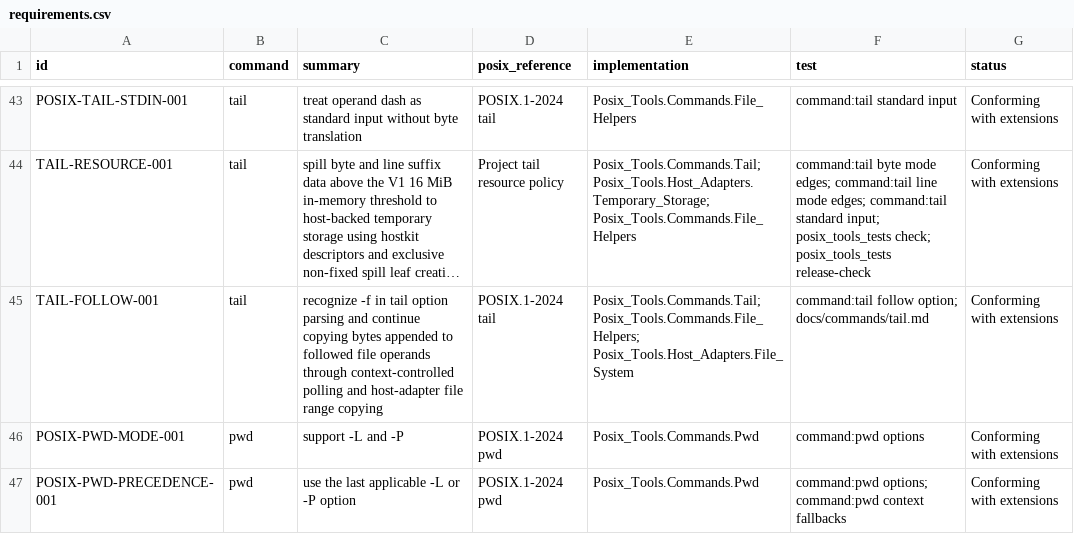
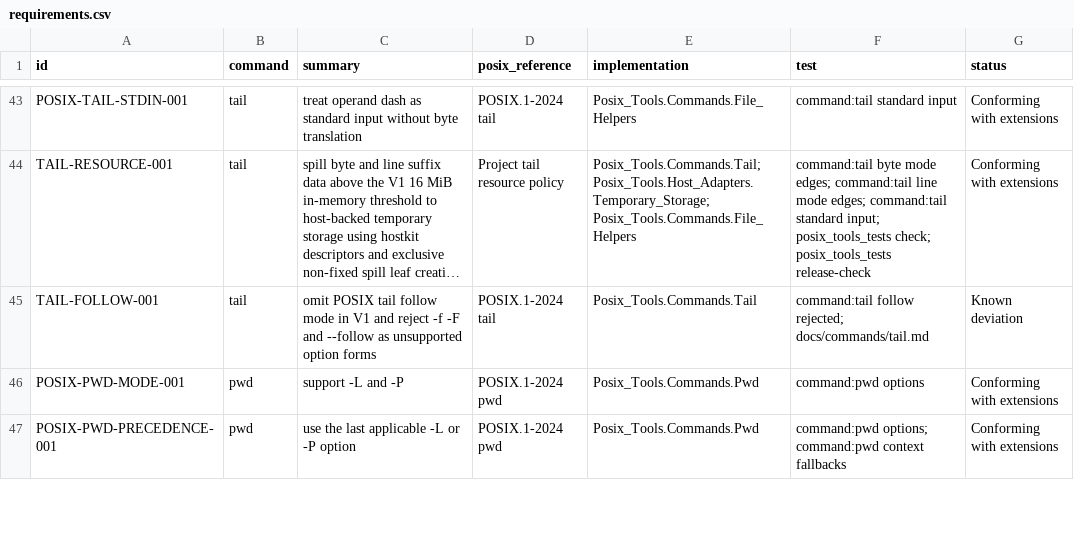
Before and after one commit to bracke/posix_tools, a CSV file: generated/requirements.csv, drawn as a sheet; only a part is shown, gaps mark what is left out; long unchanged cells end in …; the diff names each change by its address in the sheet, - before the commit and + after, or states it on an @@ line.

Commit message:
Align tail follow mode with V1 scope

```diff
--- a/generated/requirements.csv
+++ b/generated/requirements.csv
-C45 (summary): recognize -f in tail option parsing and continue copying bytes appended to followed file operands through context-controlled polling and host-adapter file range copying
+C45 (summary): omit POSIX tail follow mode in V1 and reject -f -F and --follow as unsupported option forms
-E45 (implementation): Posix_Tools.Commands.Tail; Posix_Tools.Commands.File_Helpers; Posix_Tools.Host_Adapters.File_System
+E45 (implementation): Posix_Tools.Commands.Tail
-F45 (test): command:tail follow option; docs/commands/tail.md
+F45 (test): command:tail follow rejected; docs/commands/tail.md
-G45 (status): Conforming with extensions
+G45 (status): Known deviation
```
Also changed, not shown: generated/command_inventory.csv, 20 other files.
